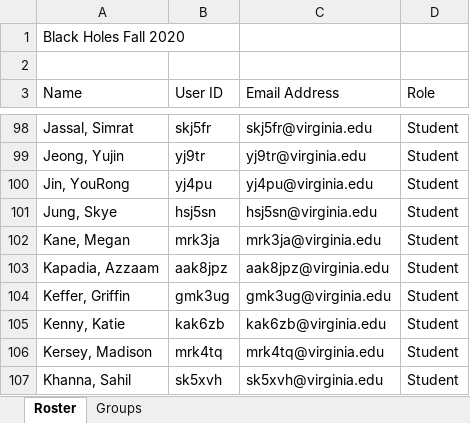
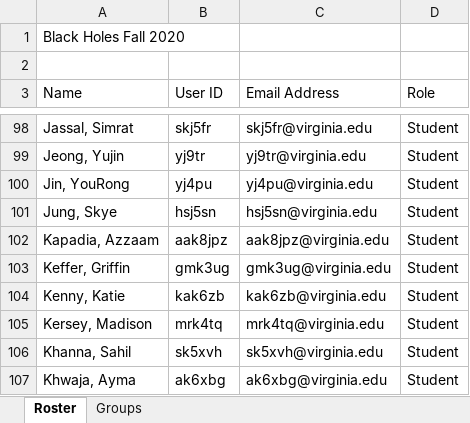
Before and after one commit to mccbc/grad, an Excel workbook: 1290/roster.xlsx, sheet Roster, drawn as a sheet; only a part is shown, gaps mark what is left out; the shorter side is filled out with more unchanged rows; values as stored, in another font and other column widths than the file's, no borders; the diff names each change by its address in the sheet, - before the commit and + after, or states it on an @@ line.

```diff
--- a/1290/roster.xlsx (sheet Roster)
+++ b/1290/roster.xlsx (sheet Roster)
-row 102: Kane, Megan | mrk3ja | mrk3ja@virginia.edu | Student
```
Also changed, not shown: 9 other files.
